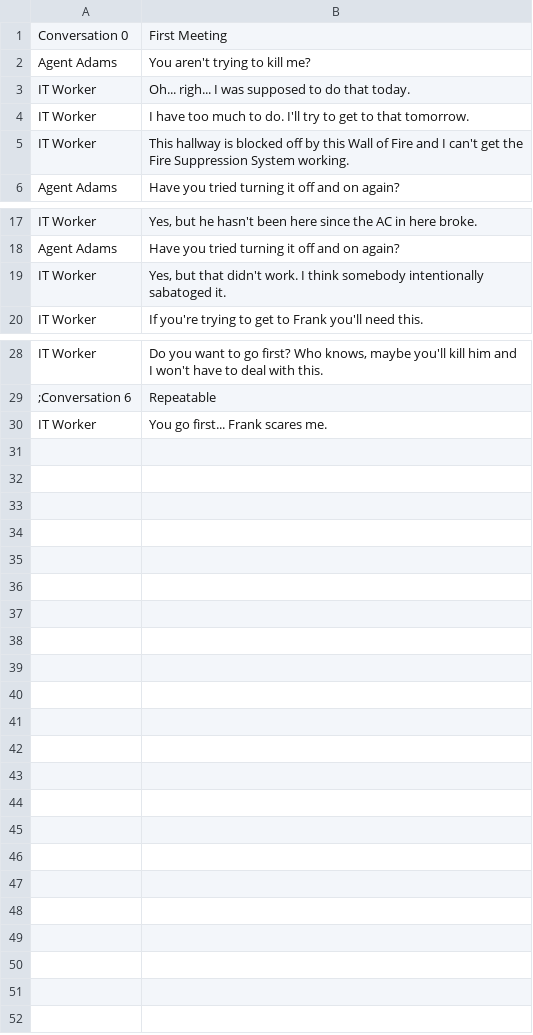
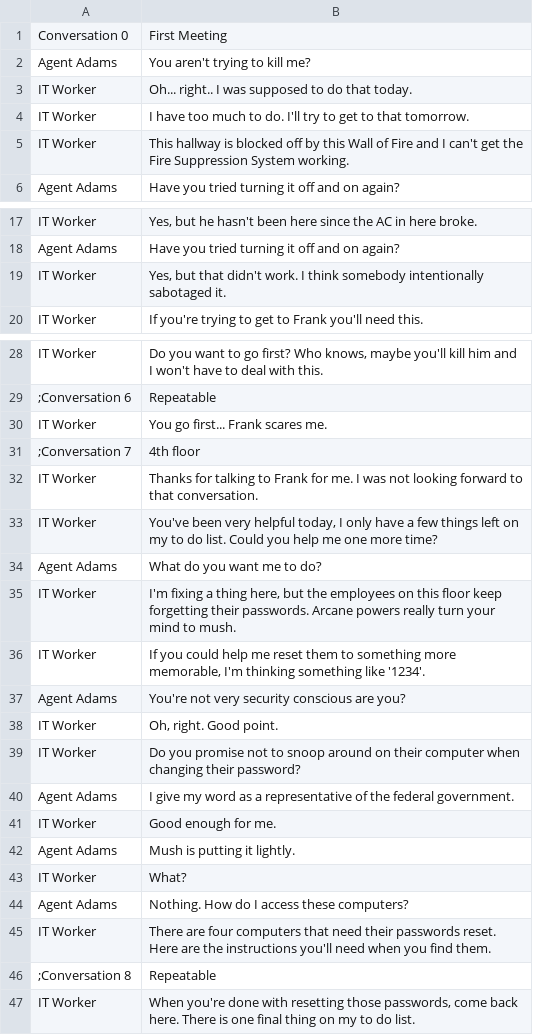
Before and after one commit to WickerPrison/Arcanacide, a CSV file: Assets/Resources/CSV/ITWorker.csv, drawn as a sheet; only a part is shown, gaps mark what is left out; the diff covers the shown part only.

Commit message:
add IT worker to 4th floor

```diff
--- a/Assets/Resources/CSV/ITWorker.csv
+++ b/Assets/Resources/CSV/ITWorker.csv
@@ -2,3 +2,3 @@ Conversation 0|First Meeting
 Agent Adams|You aren't trying to kill me?
-IT Worker|Oh... righ... I was supposed to do that today.
+IT Worker|Oh... right.. I was supposed to do that today.
 IT Worker|I have too much to do. I'll try to get to that tomorrow.
@@ -18,3 +18,3 @@ IT Worker|Yes, but he hasn't been here since the AC in here broke.
 Agent Adams|Have you tried turning it off and on again?
-IT Worker|Yes, but that didn't work. I think somebody intentionally sabatoged it.
+IT Worker|Yes, but that didn't work. I think somebody intentionally sabotaged it.
 IT Worker|If you're trying to get to Frank you'll need this.
@@ -30 +30,18 @@ IT Worker|Do you want to go first? Who knows, maybe you'll kill him and I won't
 IT Worker|You go first... Frank scares me.
+;Conversation 7|4th floor
+IT Worker|Thanks for talking to Frank for me. I was not looking forward to that conversation.
+IT Worker|You've been very helpful today, I only have a few things left on my to do list. Could you help me one more time?
+Agent Adams|What do you want me to do?
+IT Worker|I'm fixing a thing here, but the employees on this floor keep forgetting their passwords. Arcane powers really turn your mind to mush.
+IT Worker| If you could help me reset them to something more memorable, I'm thinking something like '1234'.
+Agent Adams|You're not very security conscious are you?
+IT Worker|Oh, right. Good point.
+IT Worker|Do you promise not to snoop around on their computer when changing their password?
+Agent Adams|I give my word as a representative of the federal government.
+IT Worker|Good enough for me.
+Agent Adams|Mush is putting it lightly.
+IT Worker|What?
+Agent Adams|Nothing. How do I access these computers?
+IT Worker|There are four computers that need their passwords reset. Here are the instructions you'll need when you find them.
+;Conversation 8|Repeatable
+IT Worker|When you're done with resetting those passwords, come back here. There is one final thing on my to do list.
```
Also changed, not shown: 1 edited cell elsewhere in this file, 7 other files.
